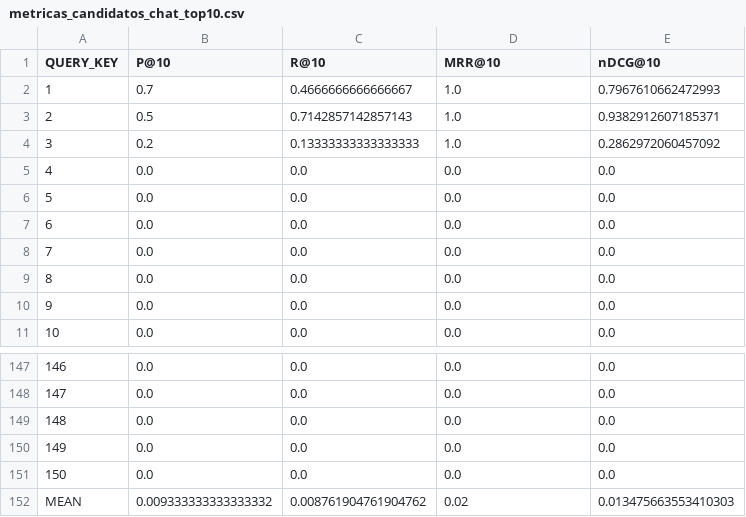
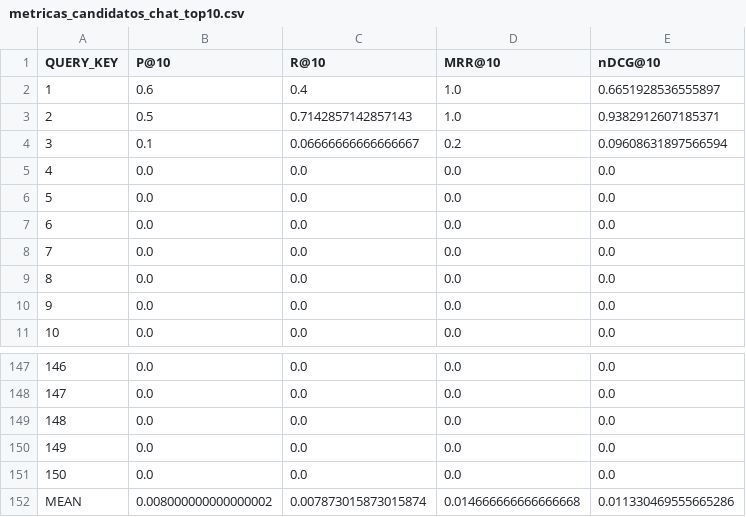
Before and after one commit to felipeDamasceno/ufg-nlp-juristcu-clarifying-questions-information-retrieval, a CSV file: dados/metricas_candidatos_chat_top10.csv, drawn as a sheet; only a part is shown, gaps mark what is left out.

```diff
--- a/dados/metricas_candidatos_chat_top10.csv
+++ b/dados/metricas_candidatos_chat_top10.csv
@@ -1,5 +1,5 @@
 QUERY_KEY,P@10,R@10,MRR@10,nDCG@10
-1,0.7,0.4666666666666667,1.0,0.7967610662472993
+1,0.6,0.4,1.0,0.6651928536555897
 2,0.5,0.7142857142857143,1.0,0.9382912607185371
-3,0.2,0.13333333333333333,1.0,0.2862972060457092
+3,0.1,0.06666666666666667,0.2,0.09608631897566594
 4,0.0,0.0,0.0,0.0
@@ -151,2 +151,2 @@ QUERY_KEY,P@10,R@10,MRR@10,nDCG@10
 150,0.0,0.0,0.0,0.0
-MEAN,0.009333333333333332,0.008761904761904762,0.02,0.013475663553410303
+MEAN,0.008000000000000002,0.007873015873015874,0.014666666666666668,0.011330469555665286
```
Also changed, not shown: dados/candidatos_chat_top20.csv, 3 other files.
